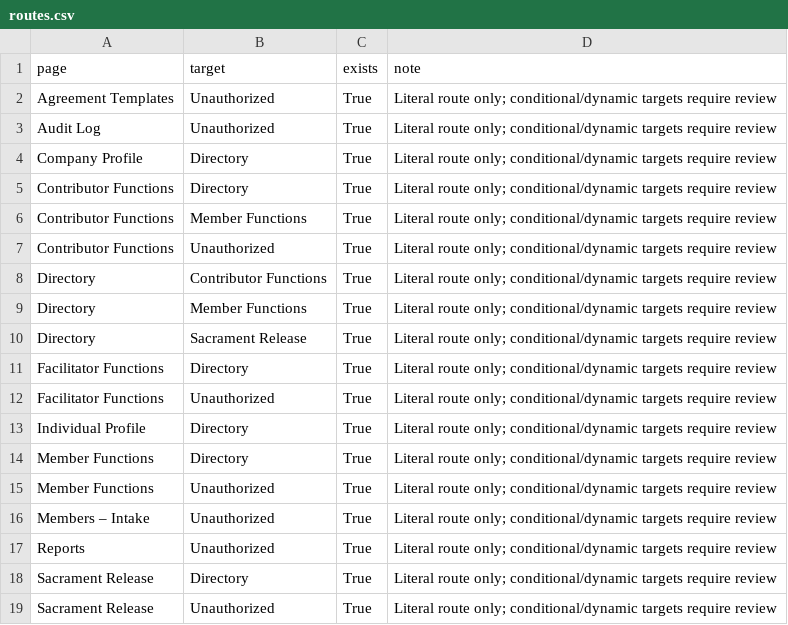
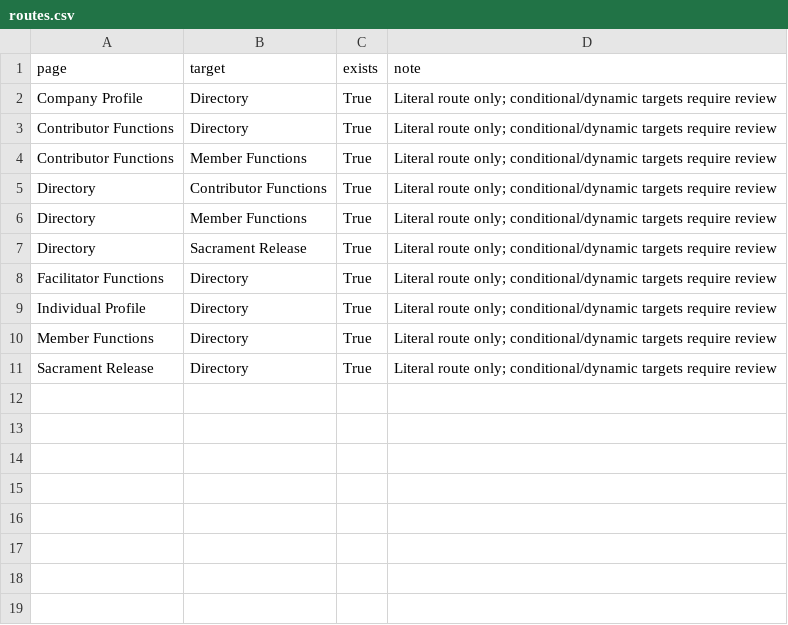
Before and after one commit to RayzorDuff/SignatureGate, a CSV file: releases/v1.2.0/evidence/routes.csv, drawn as a sheet; the diff names each change by its address in the sheet, - before the commit and + after, or states it on an @@ line.

```diff
--- a/releases/v1.2.0/evidence/routes.csv
+++ b/releases/v1.2.0/evidence/routes.csv
-row 2: Agreement Templates | Unauthorized | True | Literal route only; conditional/dynamic targets require review
-row 3: Audit Log | Unauthorized | True | Literal route only; conditional/dynamic targets require review
-row 7: Contributor Functions | Unauthorized | True | Literal route only; conditional/dynamic targets require review
-row 12: Facilitator Functions | Unauthorized | True | Literal route only; conditional/dynamic targets require review
-row 15: Member Functions | Unauthorized | True | Literal route only; conditional/dynamic targets require review
-row 16: Members – Intake | Unauthorized | True | Literal route only; conditional/dynamic targets require review
-row 17: Reports | Unauthorized | True | Literal route only; conditional/dynamic targets require review
-row 19: Sacrament Release | Unauthorized | True | Literal route only; conditional/dynamic targets require review
```
Also changed, not shown: releases/v1.2.0/ACCEPTANCE_LEDGER.csv, releases/v1.2.0/evidence/application_permissions.csv, 11 other files.
